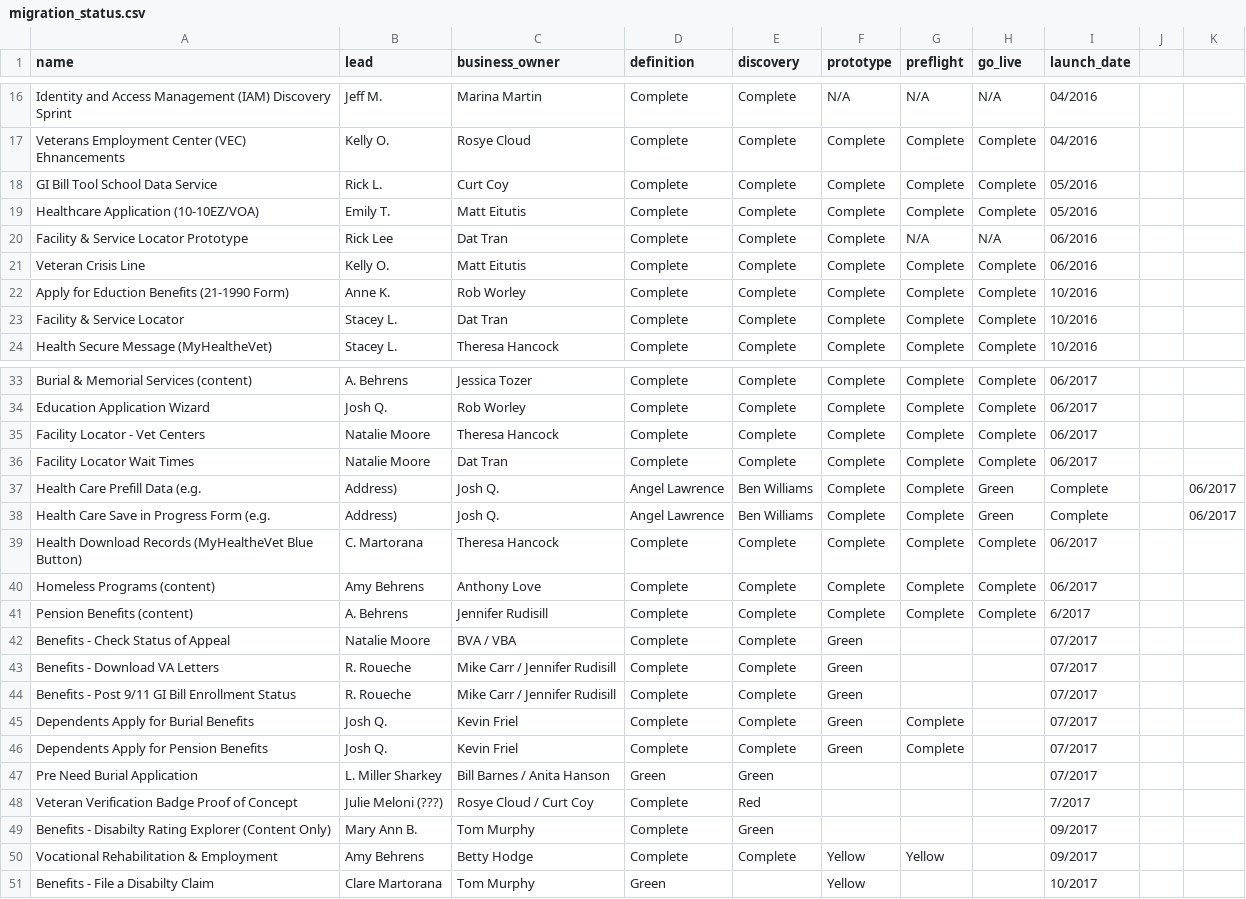
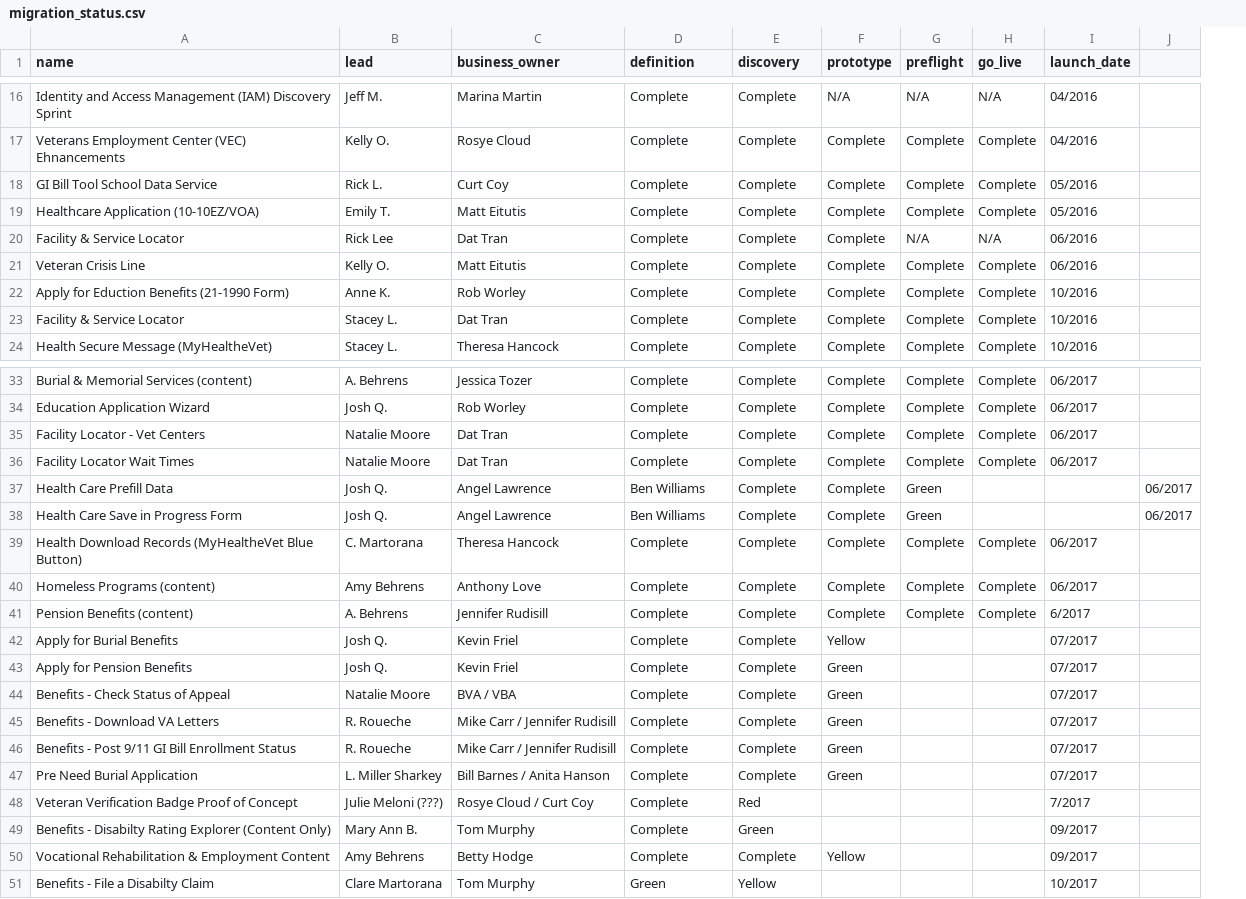
Before and after one commit to limitlessloop/vets.gov-status, a CSV file: _data/migration_status.csv, drawn as a sheet; only a part is shown, gaps mark what is left out; removed rows and columns are numbered as before the commit, all else as after; the diff names each change by its address in the sheet, - before the commit and + after, or states it on an @@ line.

Commit message:
Migration update

```diff
--- a/_data/migration_status.csv
+++ b/_data/migration_status.csv
-column J, empty
-A20 (name): Facility & Service Locator Prototype
+A20 (name): Facility & Service Locator
-C35 (business_owner): Theresa Hancock
+C35 (business_owner): Dat Tran
-row 37: Health Care Prefill Data (e.g. | Address) | Josh Q. | Angel Lawrence | Ben Williams | Complete | Complete | Green | Complete |  | 06/2017
-row 38: Health Care Save in Progress Form (e.g. | Address) | Josh Q. | Angel Lawrence | Ben Williams | Complete | Complete | Green | Complete |  | 06/2017
+row 37: Health Care Prefill Data | Josh Q. | Angel Lawrence | Ben Williams | Complete | Complete | Green |  |  | 06/2017
+row 38: Health Care Save in Progress Form | Josh Q. | Angel Lawrence | Ben Williams | Complete | Complete | Green |  |  | 06/2017
+row 42: Apply for Burial Benefits | Josh Q. | Kevin Friel | Complete | Complete | Yellow |  |  | 07/2017
+row 43: Apply for Pension Benefits | Josh Q. | Kevin Friel | Complete | Complete | Green |  |  | 07/2017
-row 45: Dependents Apply for Burial Benefits | Josh Q. | Kevin Friel | Complete | Complete | Green | Complete |  | 07/2017
-row 46: Dependents Apply for Pension Benefits | Josh Q. | Kevin Friel | Complete | Complete | Green | Complete |  | 07/2017
-D47 (definition): Green
+D47 (definition): Complete
-E47 (discovery): Green
+E47 (discovery): Complete
-F47 (prototype): (empty)
+F47 (prototype): Green
-A50 (name): Vocational Rehabilitation & Employment
+A50 (name): Vocational Rehabilitation & Employment Content
-G50 (preflight): Yellow
+G50 (preflight): (empty)
-E51 (discovery): (empty)
+E51 (discovery): Yellow
-F51 (prototype): Yellow
+F51 (prototype): (empty)
```
